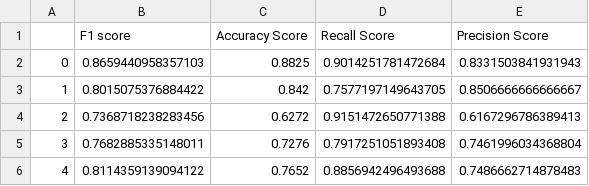
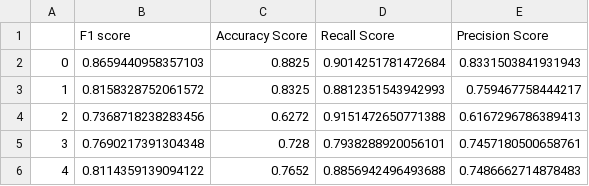
Before and after one commit to jannik-el/twitter-nlp, a CSV file: streamlit/data/hs_scores.csv, drawn as a sheet.

Commit message:
manual deepnote streamlit update commit

```diff
--- a/streamlit/data/hs_scores.csv
+++ b/streamlit/data/hs_scores.csv
@@ -2,5 +2,5 @@
 0,0.8659440958357103,0.8825,0.9014251781472684,0.8331503841931943
-1,0.8015075376884422,0.842,0.7577197149643705,0.8506666666666667
+1,0.8158328752061572,0.8325,0.8812351543942993,0.759467758444217
 2,0.7368718238283456,0.6272,0.9151472650771388,0.6167296786389413
-3,0.7682885335148011,0.7276,0.7917251051893408,0.7461996034368804
+3,0.7690217391304348,0.728,0.7938288920056101,0.7457180500658761
 4,0.8114359139094122,0.7652,0.8856942496493688,0.7486662714878483
```
Also changed, not shown: 4 other files.
